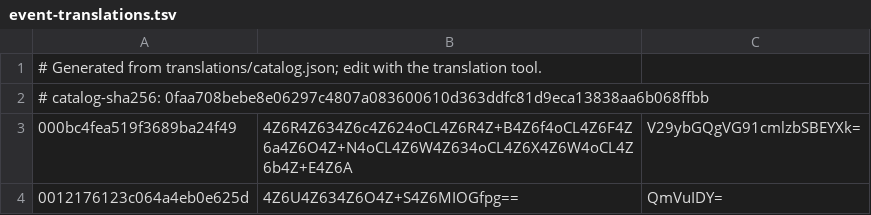
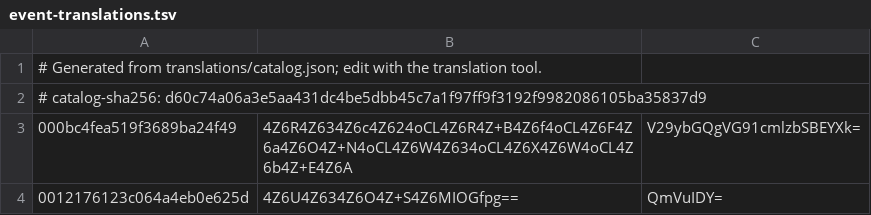
Before and after one commit to RSG-KH/khmer-calendar, a TSV file: app/src/main/resources/event-translations.tsv, drawn as a sheet; only a part is shown.

```diff
--- a/app/src/main/resources/event-translations.tsv
+++ b/app/src/main/resources/event-translations.tsv
@@ -1,3 +1,3 @@
 # Generated from translations/catalog.json; edit with the translation tool.
-# catalog-sha256: 0faa708bebe8e06297c4807a083600610d363ddfc81d9eca13838aa6b068ffbb
+# catalog-sha256: d60c74a06a3e5aa431dc4be5dbb45c7a1f97ff9f3192f9982086105ba35837d9
 000bc4fea519f3689ba24f49	4Z6R4Z634Z6c4Z624oCL4Z6R4Z+B4Z6f4oCL4Z6F4Z6a4Z6O4Z+N4oCL4Z6W4Z634oCL4Z6X4Z6W4oCL4Z6b4Z+E4Z6A	V29ybGQgVG91cmlzbSBEYXk=
```
Also changed, not shown: app/src/main/resources/translations.tsv, 10 other files.
